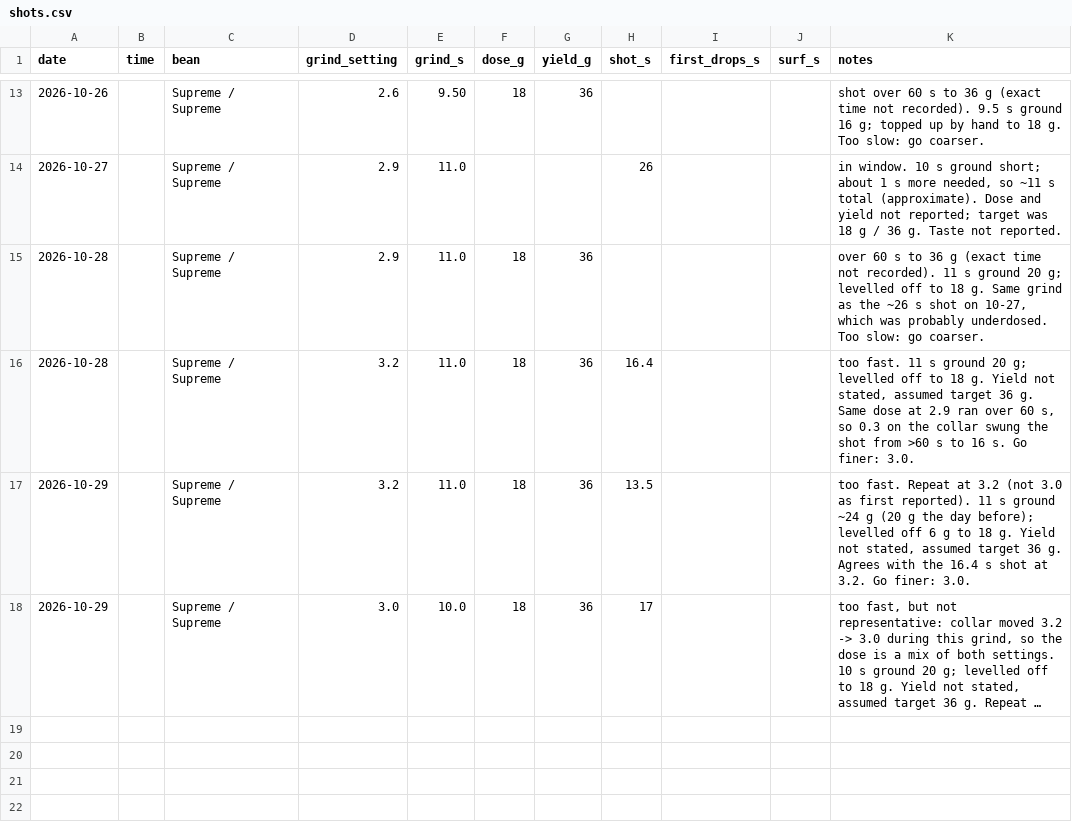
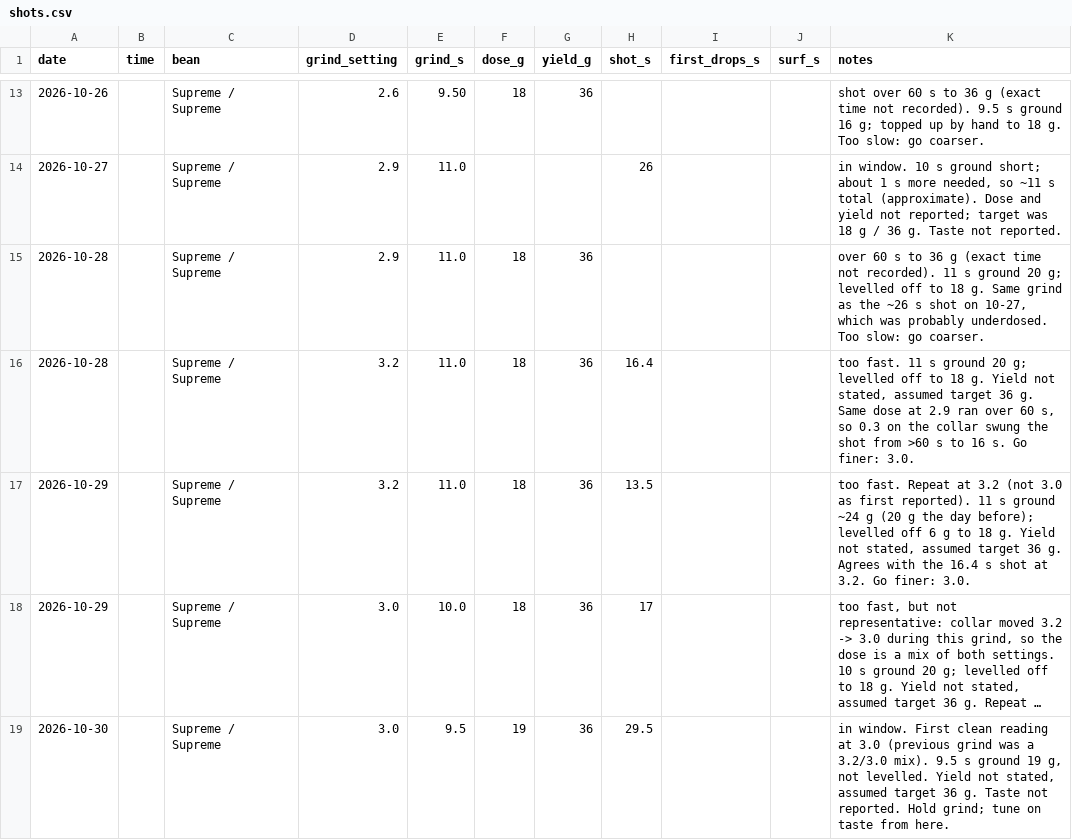
Before and after one commit to eliotstock/coffee, a CSV file: shots.csv, drawn as a sheet; only a part is shown, gaps mark what is left out; long unchanged cells end in …; the diff names each change by its address in the sheet, - before the commit and + after, or states it on an @@ line.

```diff
--- a/shots.csv
+++ b/shots.csv
+row 19: 2026-10-30 |  | Supreme / Supreme | 3.0 | 9.5 | 19 | 36 | 29.5 |  |  | in window. First clean reading at 3.0 (previous grind was a 3.2/3.0 mix). 9.5 s ground 19 g, not levelled. Yield not stated, assumed target 36 g. Taste not reported. Hold grind; tune on taste from here.
```
Also changed, not shown: 1 other file.
